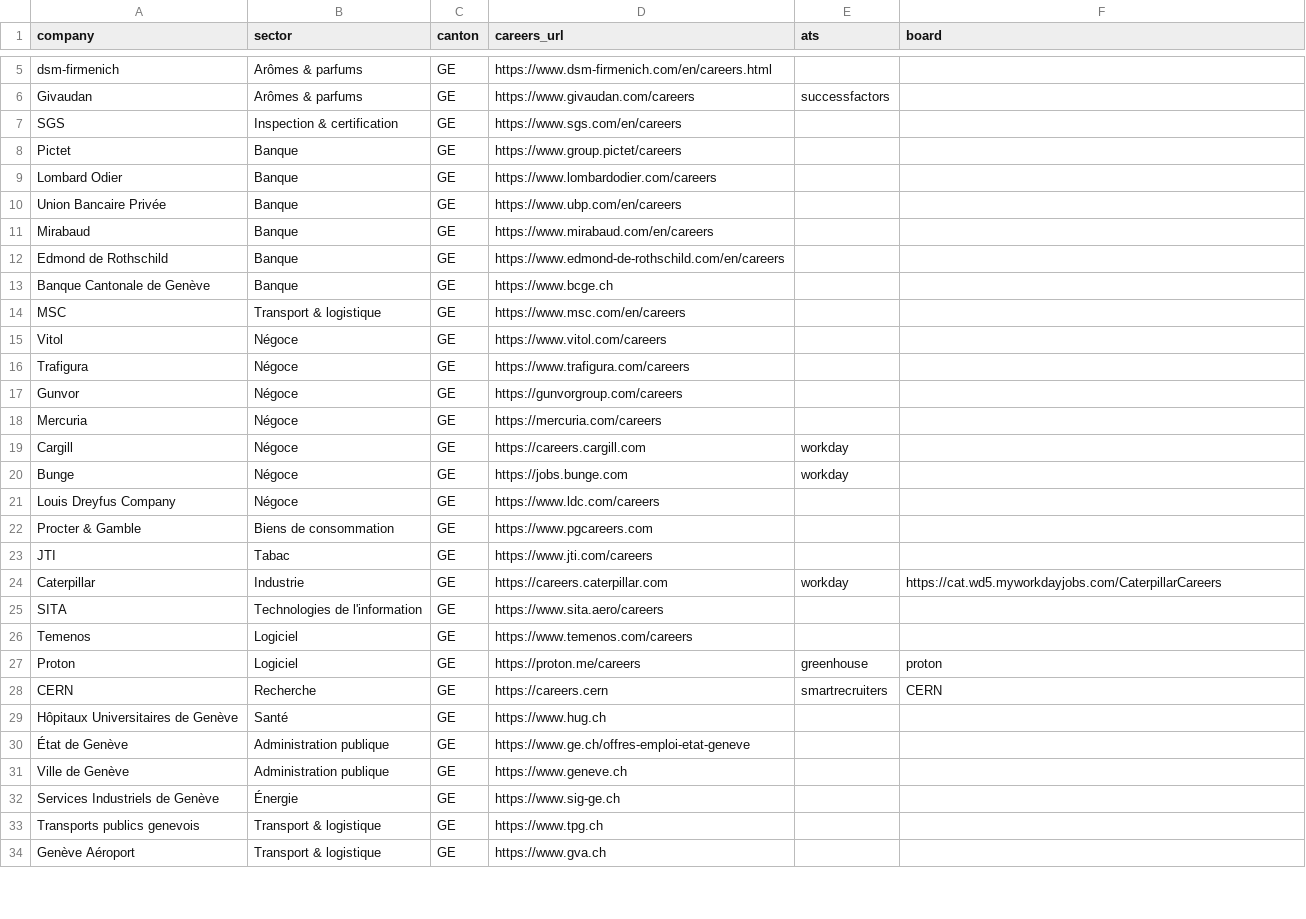
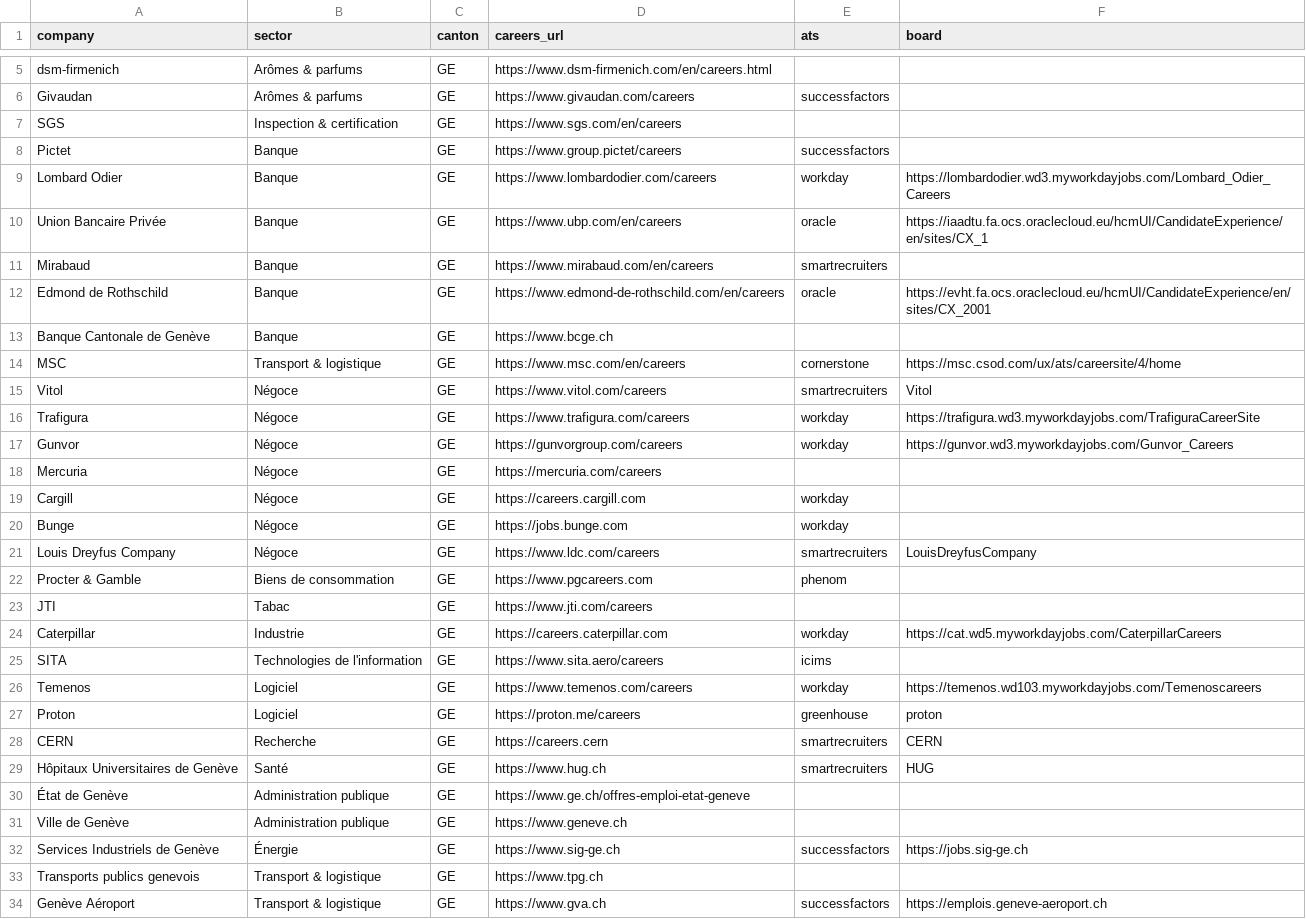
Before and after one commit to mieleif/job-rec-ai, a CSV file: data/companies.csv, drawn as a sheet; only a part is shown, gaps mark what is left out; the diff covers the shown part only.

```diff
--- a/data/companies.csv
+++ b/data/companies.csv
@@ -7,12 +7,12 @@ Givaudan,Arômes & parfums,GE,https://www.givaudan.com/careers,successfactors,
 SGS,Inspection & certification,GE,https://www.sgs.com/en/careers,,
-Pictet,Banque,GE,https://www.group.pictet/careers,,
-Lombard Odier,Banque,GE,https://www.lombardodier.com/careers,,
-Union Bancaire Privée,Banque,GE,https://www.ubp.com/en/careers,,
-Mirabaud,Banque,GE,https://www.mirabaud.com/en/careers,,
-Edmond de Rothschild,Banque,GE,https://www.edmond-de-rothschild.com/en/careers,,
+Pictet,Banque,GE,https://www.group.pictet/careers,successfactors,
+Lombard Odier,Banque,GE,https://www.lombardodier.com/careers,workday,https://lombardodier.wd3.myworkdayjobs.com/Lombard_Odier_Careers
+Union Bancaire Privée,Banque,GE,https://www.ubp.com/en/careers,oracle,https://iaadtu.fa.ocs.oraclecloud.eu/hcmUI/CandidateExperience/en/sites/CX_1
+Mirabaud,Banque,GE,https://www.mirabaud.com/en/careers,smartrecruiters,
+Edmond de Rothschild,Banque,GE,https://www.edmond-de-rothschild.com/en/careers,oracle,https://evht.fa.ocs.oraclecloud.eu/hcmUI/CandidateExperience/en/sites/CX_2001
 Banque Cantonale de Genève,Banque,GE,https://www.bcge.ch,,
-MSC,Transport & logistique,GE,https://www.msc.com/en/careers,,
-Vitol,Négoce,GE,https://www.vitol.com/careers,,
-Trafigura,Négoce,GE,https://www.trafigura.com/careers,,
-Gunvor,Négoce,GE,https://gunvorgroup.com/careers,,
+MSC,Transport & logistique,GE,https://www.msc.com/en/careers,cornerstone,https://msc.csod.com/ux/ats/careersite/4/home
+Vitol,Négoce,GE,https://www.vitol.com/careers,smartrecruiters,Vitol
+Trafigura,Négoce,GE,https://www.trafigura.com/careers,workday,https://trafigura.wd3.myworkdayjobs.com/TrafiguraCareerSite
+Gunvor,Négoce,GE,https://gunvorgroup.com/careers,workday,https://gunvor.wd3.myworkdayjobs.com/Gunvor_Careers
 Mercuria,Négoce,GE,https://mercuria.com/careers,,
@@ -20,15 +20,15 @@ Cargill,Négoce,GE,https://careers.cargill.com,workday,
 Bunge,Négoce,GE,https://jobs.bunge.com,workday,
-Louis Dreyfus Company,Négoce,GE,https://www.ldc.com/careers,,
-Procter & Gamble,Biens de consommation,GE,https://www.pgcareers.com,,
+Louis Dreyfus Company,Négoce,GE,https://www.ldc.com/careers,smartrecruiters,LouisDreyfusCompany
+Procter & Gamble,Biens de consommation,GE,https://www.pgcareers.com,phenom,
 JTI,Tabac,GE,https://www.jti.com/careers,,
 Caterpillar,Industrie,GE,https://careers.caterpillar.com,workday,https://cat.wd5.myworkdayjobs.com/CaterpillarCareers
-SITA,Technologies de l'information,GE,https://www.sita.aero/careers,,
-Temenos,Logiciel,GE,https://www.temenos.com/careers,,
+SITA,Technologies de l'information,GE,https://www.sita.aero/careers,icims,
+Temenos,Logiciel,GE,https://www.temenos.com/careers,workday,https://temenos.wd103.myworkdayjobs.com/Temenoscareers
 Proton,Logiciel,GE,https://proton.me/careers,greenhouse,proton
 CERN,Recherche,GE,https://careers.cern,smartrecruiters,CERN
-Hôpitaux Universitaires de Genève,Santé,GE,https://www.hug.ch,,
+Hôpitaux Universitaires de Genève,Santé,GE,https://www.hug.ch,smartrecruiters,HUG
 État de Genève,Administration publique,GE,https://www.ge.ch/offres-emploi-etat-geneve,,
 Ville de Genève,Administration publique,GE,https://www.geneve.ch,,
-Services Industriels de Genève,Énergie,GE,https://www.sig-ge.ch,,
+Services Industriels de Genève,Énergie,GE,https://www.sig-ge.ch,successfactors,https://jobs.sig-ge.ch
 Transports publics genevois,Transport & logistique,GE,https://www.tpg.ch,,
-Genève Aéroport,Transport & logistique,GE,https://www.gva.ch,,
+Genève Aéroport,Transport & logistique,GE,https://www.gva.ch,successfactors,https://emplois.geneve-aeroport.ch
```
Also changed, not shown: 22 edited cells elsewhere in this file, 1 other file.
